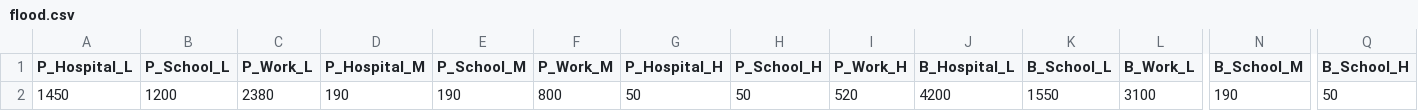
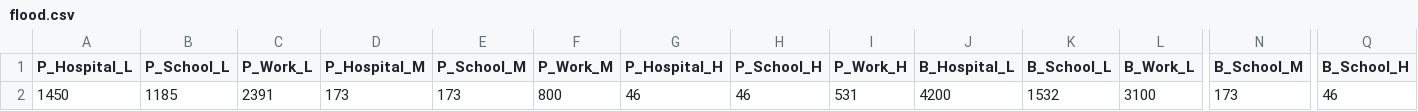
Before and after one commit to YahyaGamal/Communications_paper_graphs, a CSV file: Data/flood.csv, drawn as a sheet; only a part is shown, gaps mark what is left out; the diff names each change by its address in the sheet, - before the commit and + after, or states it on an @@ line.

```diff
--- a/Data/flood.csv
+++ b/Data/flood.csv
-B2 (P_School_L): 1200
+B2 (P_School_L): 1185
-C2 (P_Work_L): 2380
+C2 (P_Work_L): 2391
-D2 (P_Hospital_M): 190
+D2 (P_Hospital_M): 173
-E2 (P_School_M): 190
+E2 (P_School_M): 173
-G2 (P_Hospital_H): 50
+G2 (P_Hospital_H): 46
-H2 (P_School_H): 50
+H2 (P_School_H): 46
-I2 (P_Work_H): 520
+I2 (P_Work_H): 531
-K2 (B_School_L): 1550
+K2 (B_School_L): 1532
-N2 (B_School_M): 190
+N2 (B_School_M): 173
-Q2 (B_School_H): 50
+Q2 (B_School_H): 46
```
Also changed, not shown: 2 other files.
